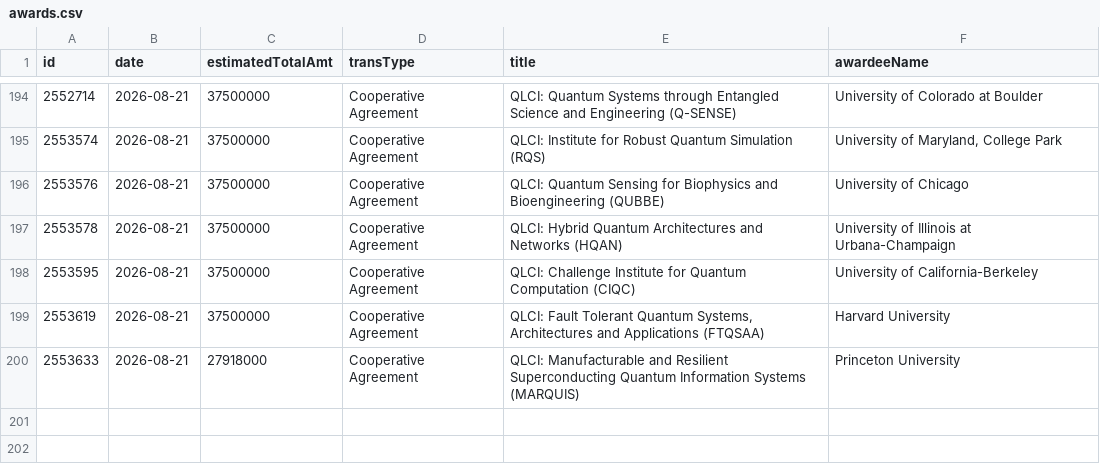
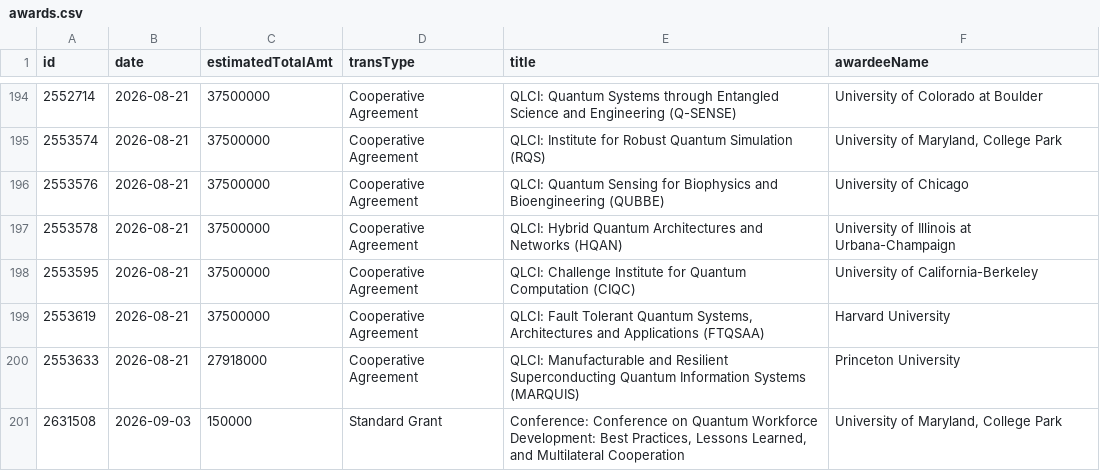
Before and after one commit to jpwolfson/science-funding-dashboard, a CSV file: data/nsf/mps/osi/awards.csv, drawn as a sheet; only a part is shown, gaps mark what is left out; the diff names each change by its address in the sheet, - before the commit and + after, or states it on an @@ line.

```diff
--- a/data/nsf/mps/osi/awards.csv
+++ b/data/nsf/mps/osi/awards.csv
+row 201: 2631508 | 2026-09-03 | 150000 | Standard Grant | Conference: Conference on Quantum Workforce Development: Best Practices, Lessons Learned, and Multilateral Cooperation | University of Maryland, College Park
```
Also changed, not shown: 1 other file.
